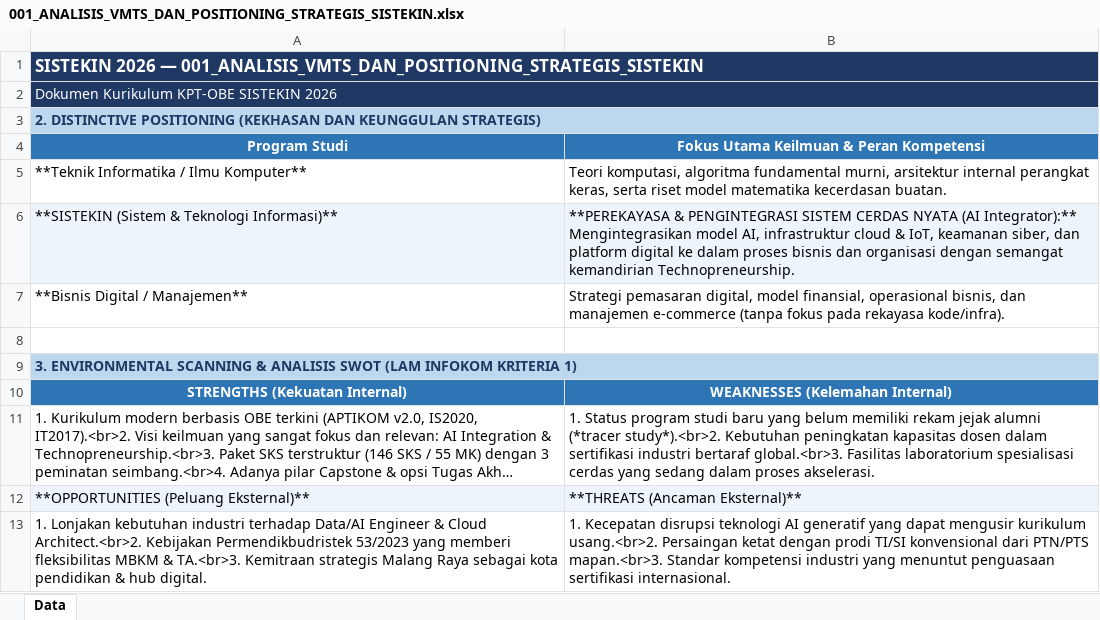
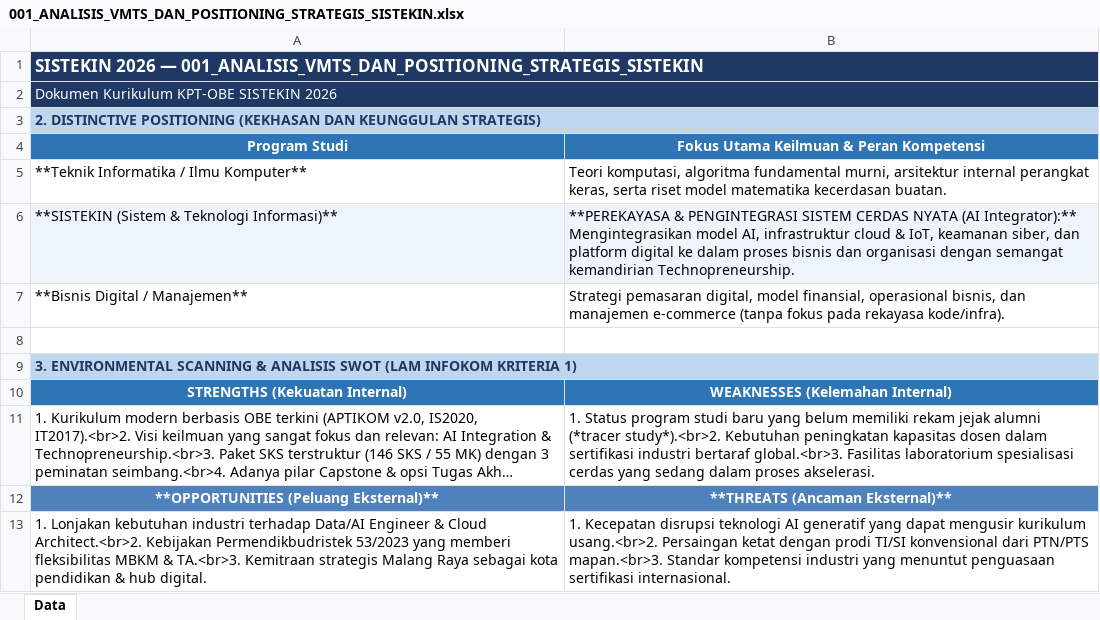
Before and after one commit to roniwahyu/--BRAINSTORMING_KURIKULUM2026, an Excel workbook: KURIKULUM2026_REVISI/001_ANALISIS_VMTS_DAN_POSITIONING_STRATEGIS_SISTEKIN.xlsx, sheet Data, drawn as a sheet; long unchanged cells end in …; values as stored, in another font and other column widths than the file's, no borders; the diff names each change by its address in the sheet, - before the commit and + after, or states it on an @@ line.

Commit message:
feat: add curriculum formulation and mapping documentation for SISTEKIN 2026

```diff
--- a/KURIKULUM2026_REVISI/001_ANALISIS_VMTS_DAN_POSITIONING_STRATEGIS_SISTEKIN.xlsx (sheet Data)
+++ b/KURIKULUM2026_REVISI/001_ANALISIS_VMTS_DAN_POSITIONING_STRATEGIS_SISTEKIN.xlsx (sheet Data)
@@ A12:B12 fill: #EEF4FB → #4F81BD, bold: off → on, text colour: black → #FFFFFF, alignment: left → center @@
```
Also changed, not shown: KURIKULUM2026_REVISI/002_FORMULASI_3_PEO_DAN_4_PROFIL_LULUSAN_SISTEKIN.xlsx, KURIKULUM2026_REVISI/003_STANDAR_14_CPL_DAN_PEMETAAN_BoK_APTIKOM.xlsx, 2 other files.
